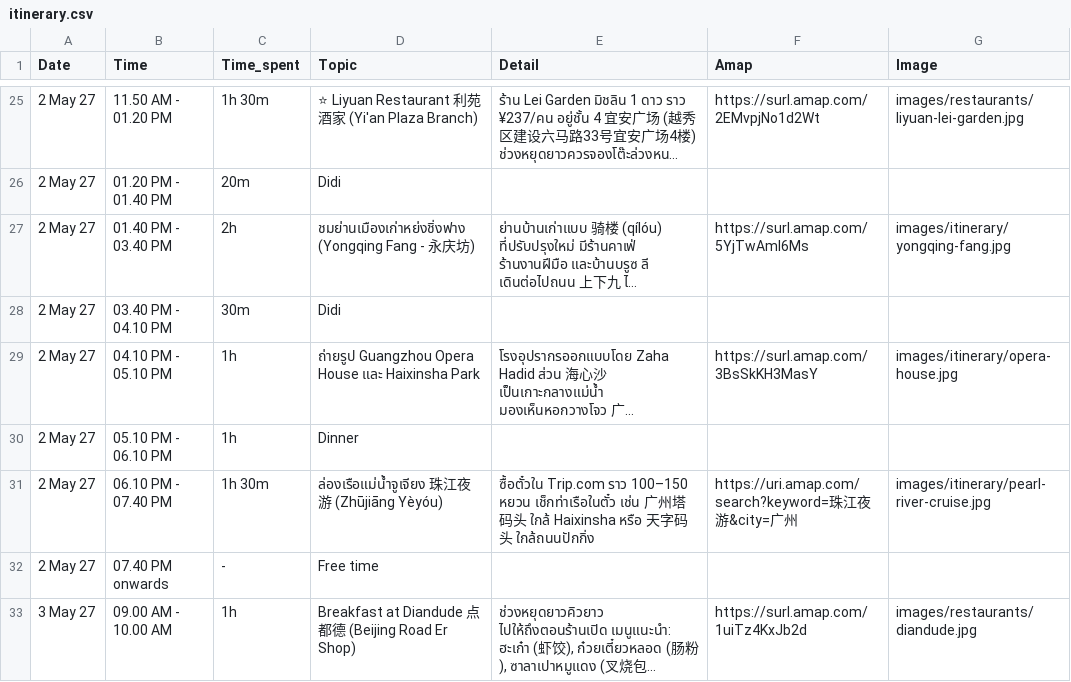
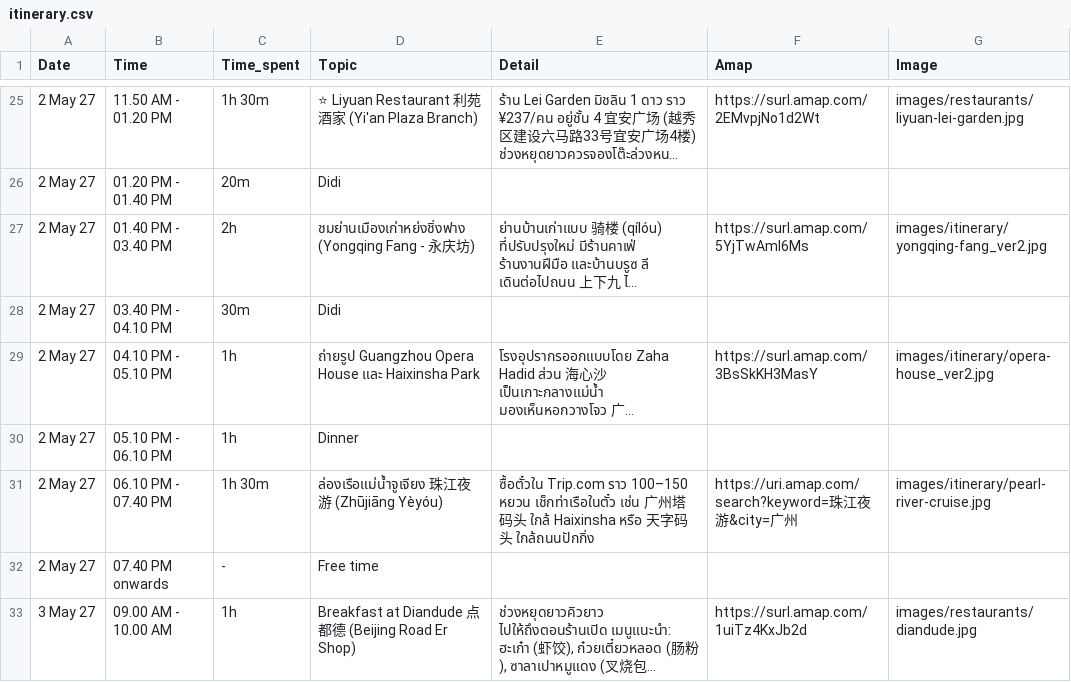
Before and after one commit to asamaliammukda-ux/guangzhou2027, a CSV file: data/itinerary.csv, drawn as a sheet; only a part is shown, gaps mark what is left out; long unchanged cells end in …; the diff names each change by its address in the sheet, - before the commit and + after, or states it on an @@ line.

```diff
--- a/data/itinerary.csv
+++ b/data/itinerary.csv
-G27 (Image): images/itinerary/yongqing-fang.jpg
+G27 (Image): images/itinerary/yongqing-fang_ver2.jpg
-G29 (Image): images/itinerary/opera-house.jpg
+G29 (Image): images/itinerary/opera-house_ver2.jpg
```
Also changed, not shown: 5 other files.
